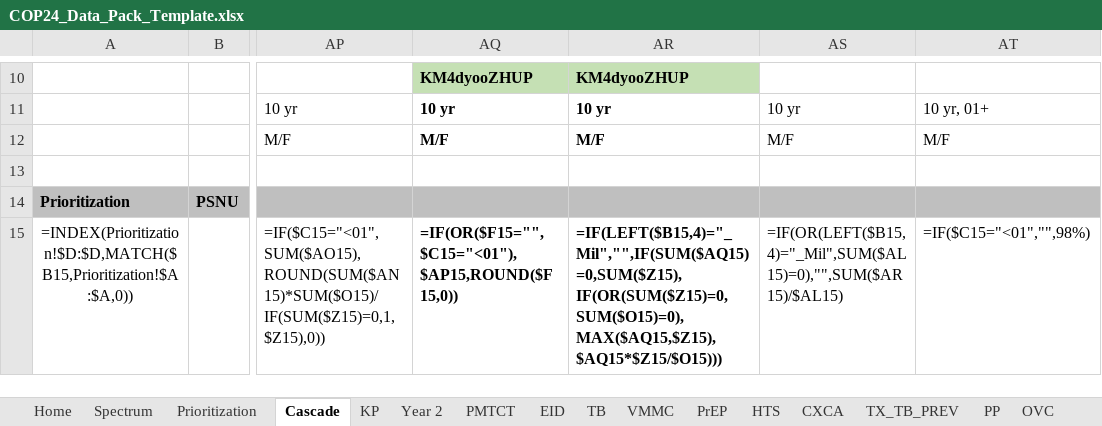
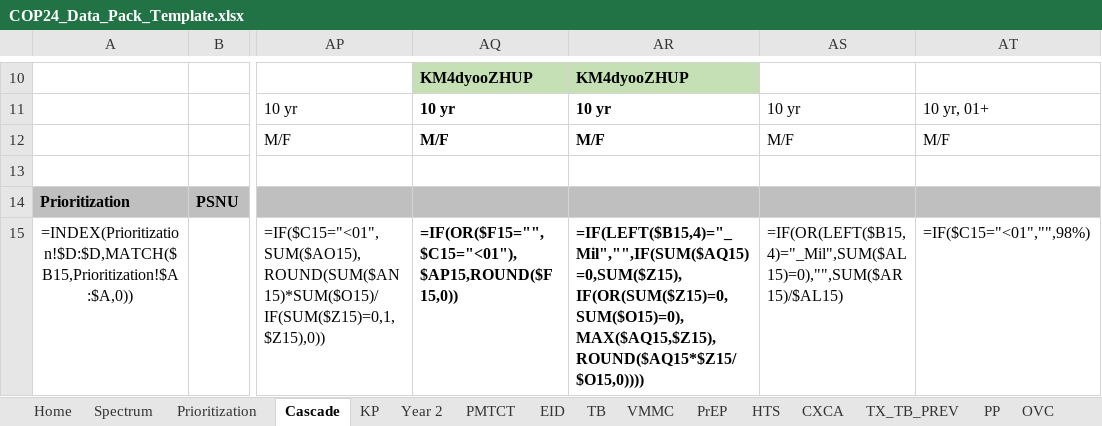
Before and after one commit to pepfar-datim/datapackr, an Excel workbook: inst/extdata/COP24_Data_Pack_Template.xlsx, sheet Cascade, drawn as a sheet; only a part is shown, gaps mark what is left out; values as stored, in another font and other column widths than the file's, no borders; formulas are shown in place of their values; conditional formats not drawn; the diff names each change by its address in the sheet, - before the commit and + after, or states it on an @@ line.

Commit message:
DP-1051
Update all TARGET formulas to add ROUND fucntion

```diff
--- a/inst/extdata/COP24_Data_Pack_Template.xlsx (sheet Cascade)
+++ b/inst/extdata/COP24_Data_Pack_Template.xlsx (sheet Cascade)
-AR15: =IF(LEFT($B15,4)="_Mil","",IF(SUM($AQ15)=0,SUM($Z15),IF(OR(SUM($Z15)=0,SUM($O15)=0),MAX($AQ15,$Z15),$AQ15*$Z15/$O15)))
+AR15: =IF(LEFT($B15,4)="_Mil","",IF(SUM($AQ15)=0,SUM($Z15),IF(OR(SUM($Z15)=0,SUM($O15)=0),MAX($AQ15,$Z15),ROUND($AQ15*$Z15/$O15,0))))
```
